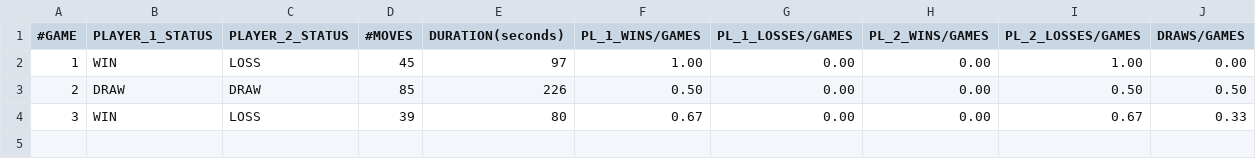
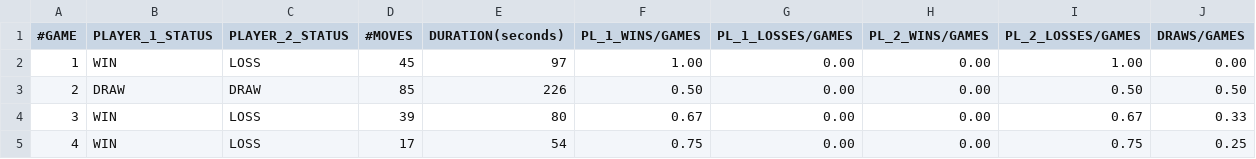
Before and after one commit to matteonaccarato/chess, a CSV file: GameData/human_random.csv, drawn as a sheet.

```diff
--- a/GameData/human_random.csv
+++ b/GameData/human_random.csv
@@ -4 +4,2 @@
 3,WIN,LOSS,39,80,0.67,0.00,0.00,0.67,0.33
+4,WIN,LOSS,17,54,0.75,0.00,0.00,0.75,0.25
```
Also changed, not shown: 8 other files.
